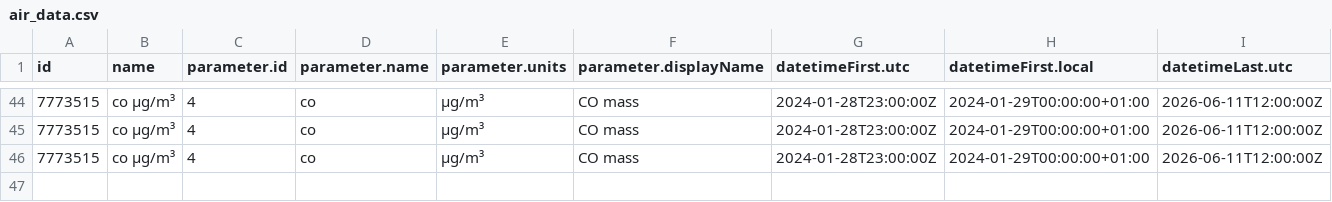
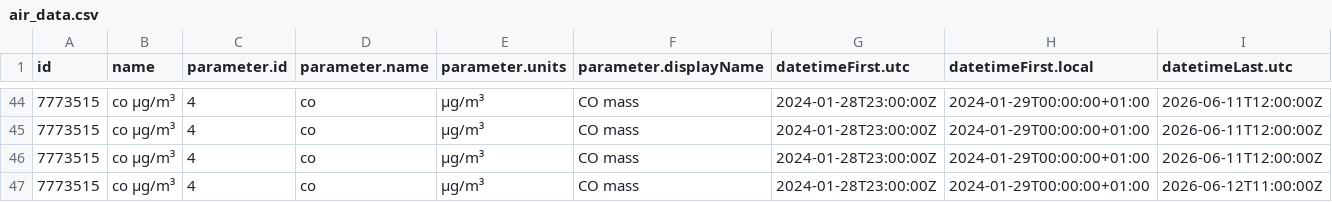
Before and after one commit to osrandez/practica_08_airquality, a CSV file: data/air_data.csv, drawn as a sheet; only a part is shown, gaps mark what is left out; rows hold the shown columns only; the diff names each change by its address in the sheet, - before the commit and + after, or states it on an @@ line.

Commit message:
gh actions: Update data Mon Jun 15 13:28:06 UTC 2026

```diff
--- a/data/air_data.csv
+++ b/data/air_data.csv
+row 47: 7773515 | co µg/m³ | 4 | co | µg/m³ | CO mass | 2024-01-28T23:00:00Z | 2024-01-29T00:00:00+01:00 | 2026-06-12T11:00:00Z
```
